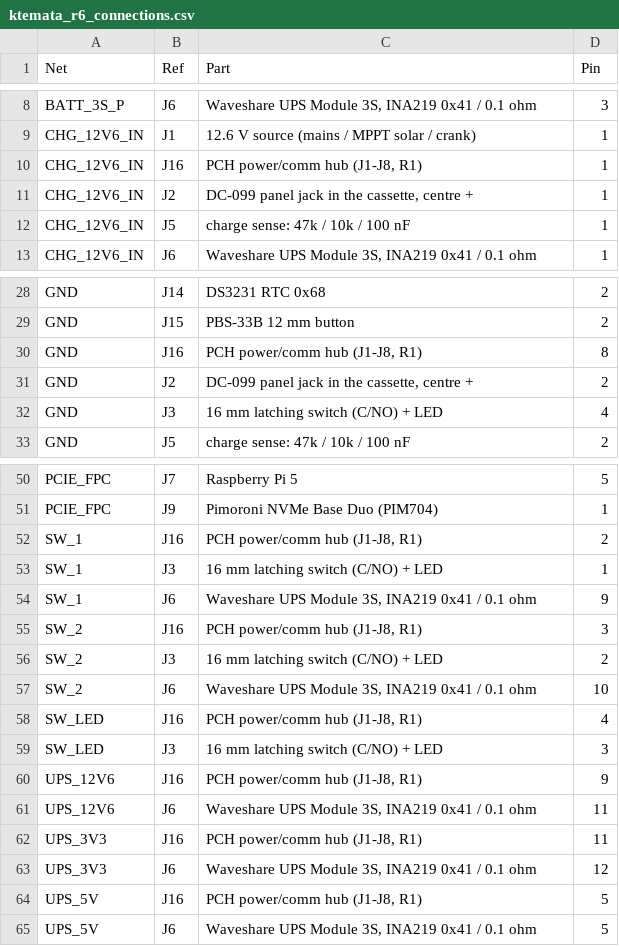
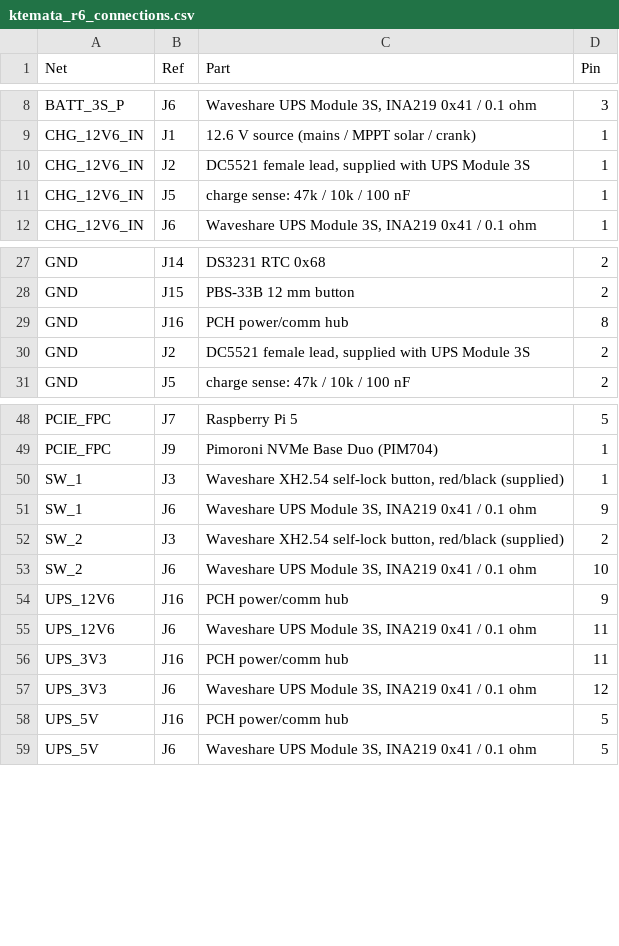
Before and after one commit to jsoeterbroek/ktemata, a CSV file: cad/kicad/r6/ktemata_r6_connections.csv, drawn as a sheet; only a part is shown, gaps mark what is left out; the diff covers the shown part only.

```diff
--- a/cad/kicad/r6/ktemata_r6_connections.csv
+++ b/cad/kicad/r6/ktemata_r6_connections.csv
@@ -9,4 +9,3 @@ BATT_3S_P,J6,"Waveshare UPS Module 3S, INA219 0x41 / 0.1 ohm",3
 CHG_12V6_IN,J1,12.6 V source (mains / MPPT solar / crank),1
-CHG_12V6_IN,J16,"PCH power/comm hub (J1-J8, R1)",1
-CHG_12V6_IN,J2,"DC-099 panel jack in the cassette, centre +",1
+CHG_12V6_IN,J2,"DC5521 female lead, supplied with UPS Module 3S",1
 CHG_12V6_IN,J5,charge sense: 47k / 10k / 100 nF,1
@@ -29,5 +28,4 @@ GND,J14,DS3231 RTC 0x68,2
 GND,J15,PBS-33B 12 mm button,2
-GND,J16,"PCH power/comm hub (J1-J8, R1)",8
-GND,J2,"DC-099 panel jack in the cassette, centre +",2
-GND,J3,16 mm latching switch (C/NO) + LED,4
+GND,J16,PCH power/comm hub,8
+GND,J2,"DC5521 female lead, supplied with UPS Module 3S",2
 GND,J5,charge sense: 47k / 10k / 100 nF,2
@@ -51,15 +49,11 @@ PCIE_FPC,J7,Raspberry Pi 5,5
 PCIE_FPC,J9,Pimoroni NVMe Base Duo (PIM704),1
-SW_1,J16,"PCH power/comm hub (J1-J8, R1)",2
-SW_1,J3,16 mm latching switch (C/NO) + LED,1
+SW_1,J3,"Waveshare XH2.54 self-lock button, red/black (supplied)",1
 SW_1,J6,"Waveshare UPS Module 3S, INA219 0x41 / 0.1 ohm",9
-SW_2,J16,"PCH power/comm hub (J1-J8, R1)",3
-SW_2,J3,16 mm latching switch (C/NO) + LED,2
+SW_2,J3,"Waveshare XH2.54 self-lock button, red/black (supplied)",2
 SW_2,J6,"Waveshare UPS Module 3S, INA219 0x41 / 0.1 ohm",10
-SW_LED,J16,"PCH power/comm hub (J1-J8, R1)",4
-SW_LED,J3,16 mm latching switch (C/NO) + LED,3
-UPS_12V6,J16,"PCH power/comm hub (J1-J8, R1)",9
+UPS_12V6,J16,PCH power/comm hub,9
 UPS_12V6,J6,"Waveshare UPS Module 3S, INA219 0x41 / 0.1 ohm",11
-UPS_3V3,J16,"PCH power/comm hub (J1-J8, R1)",11
+UPS_3V3,J16,PCH power/comm hub,11
 UPS_3V3,J6,"Waveshare UPS Module 3S, INA219 0x41 / 0.1 ohm",12
-UPS_5V,J16,"PCH power/comm hub (J1-J8, R1)",5
+UPS_5V,J16,PCH power/comm hub,5
 UPS_5V,J6,"Waveshare UPS Module 3S, INA219 0x41 / 0.1 ohm",5
```
Also changed, not shown: 3 edited cells elsewhere in this file, 12 other files.
